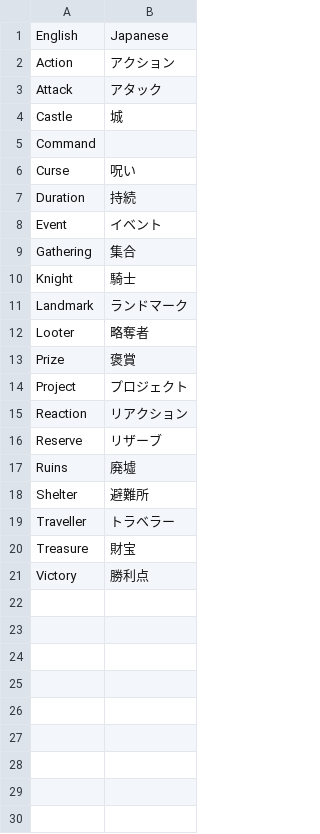
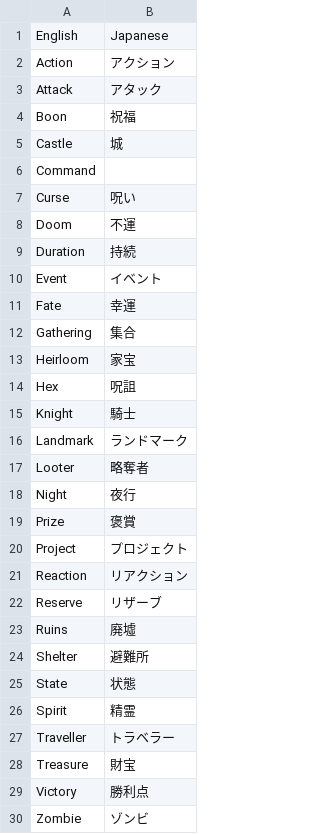
Before and after one commit to LouiS0616/DominionSupplyMaker, a CSV file: supply_maker/res/translate/types.csv, drawn as a sheet.

```diff
--- a/supply_maker/res/translate/types.csv
+++ b/supply_maker/res/translate/types.csv
@@ -3,2 +3,3 @@ Action,アクション
 Attack,アタック
+Boon,祝福
 Castle,城
@@ -6,5 +7,9 @@ Command,
 Curse,呪い
+Doom,不運
 Duration,持続
 Event,イベント
+Fate,幸運
 Gathering,集合
+Heirloom,家宝
+Hex,呪詛
 Knight,騎士
@@ -12,2 +17,3 @@ Landmark,ランドマーク
 Looter,略奪者
+Night,夜行
 Prize,褒賞
@@ -18,2 +24,4 @@ Ruins,廃墟
 Shelter,避難所
+State,状態
+Spirit,精霊
 Traveller,トラベラー
@@ -21 +29,2 @@ Treasure,財宝
 Victory,勝利点
+Zombie,ゾンビ
```
Also changed, not shown: 5 other files.
